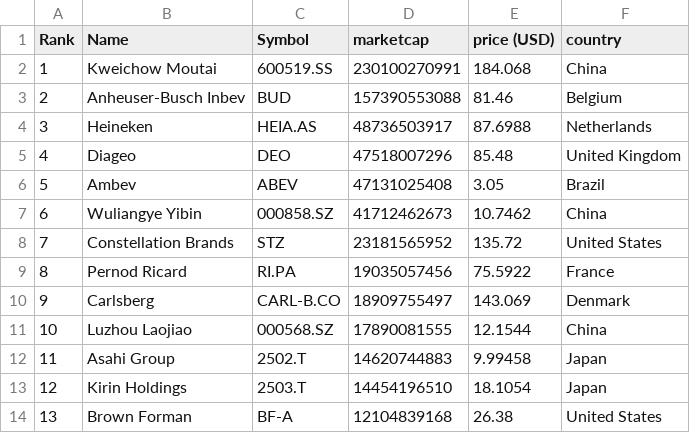
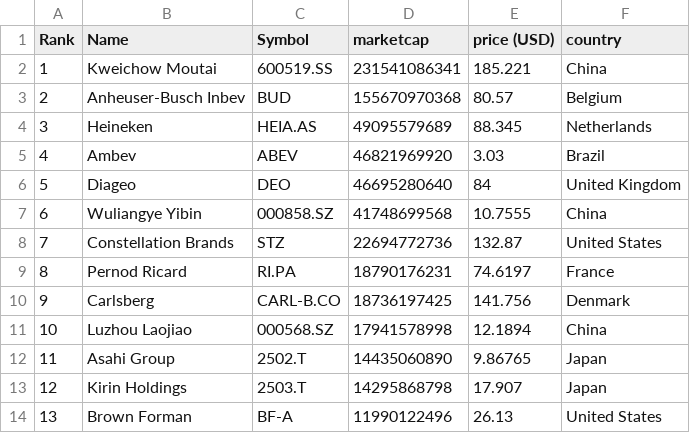
Before and after one commit to Andyflow28/merida-june-6-2024, a CSV file: companies-all.csv, drawn as a sheet; only a part is shown; the diff covers the shown part only.

```diff
--- a/companies-all.csv
+++ b/companies-all.csv
@@ -1,14 +1,14 @@
 "Rank","Name","Symbol","marketcap","price (USD)","country"
-"1","Kweichow Moutai","600519.SS","230100270991","184.068","China"
-"2","Anheuser-Busch Inbev","BUD","157390553088","81.46","Belgium"
-"3","Heineken","HEIA.AS","48736503917","87.6988","Netherlands"
-"4","Diageo","DEO","47518007296","85.48","United Kingdom"
-"5","Ambev","ABEV","47131025408","3.05","Brazil"
-"6","Wuliangye Yibin","000858.SZ","41712462673","10.7462","China"
-"7","Constellation Brands","STZ","23181565952","135.72","United States"
-"8","Pernod Ricard","RI.PA","19035057456","75.5922","France"
-"9","Carlsberg","CARL-B.CO","18909755497","143.069","Denmark"
-"10","Luzhou Laojiao","000568.SZ","17890081555","12.1544","China"
-"11","Asahi Group","2502.T","14620744883","9.99458","Japan"
-"12","Kirin Holdings","2503.T","14454196510","18.1054","Japan"
-"13","Brown Forman","BF-A","12104839168","26.38","United States"
+"1","Kweichow Moutai","600519.SS","231541086341","185.221","China"
+"2","Anheuser-Busch Inbev","BUD","155670970368","80.57","Belgium"
+"3","Heineken","HEIA.AS","49095579689","88.345","Netherlands"
+"4","Ambev","ABEV","46821969920","3.03","Brazil"
+"5","Diageo","DEO","46695280640","84","United Kingdom"
+"6","Wuliangye Yibin","000858.SZ","41748699568","10.7555","China"
+"7","Constellation Brands","STZ","22694772736","132.87","United States"
+"8","Pernod Ricard","RI.PA","18790176231","74.6197","France"
+"9","Carlsberg","CARL-B.CO","18736197425","141.756","Denmark"
+"10","Luzhou Laojiao","000568.SZ","17941578998","12.1894","China"
+"11","Asahi Group","2502.T","14435060890","9.86765","Japan"
+"12","Kirin Holdings","2503.T","14295868798","17.907","Japan"
+"13","Brown Forman","BF-A","11990122496","26.13","United States"
```
Also changed, not shown: 108 edited cells elsewhere in this file, companies_france.csv, companies_germany.csv, 1 other file.
